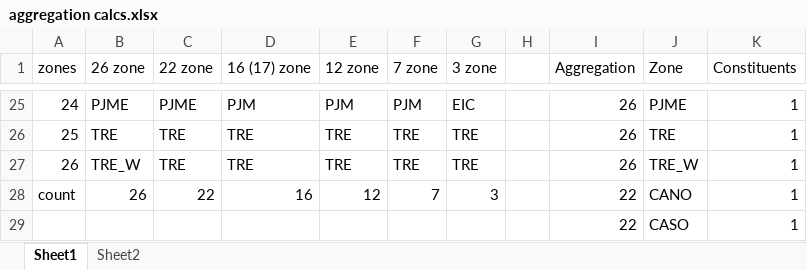
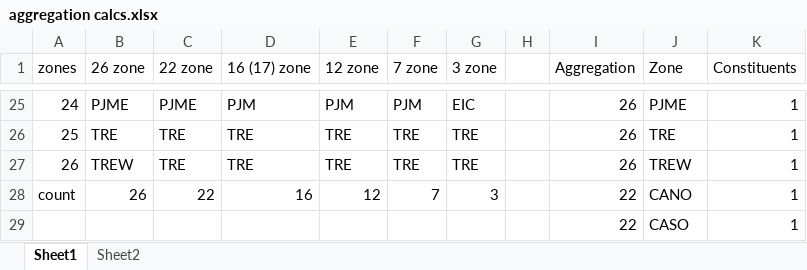
Before and after one commit to gmantegna/create_genx_batch_ldes_cases, an Excel workbook: aggregation calcs.xlsx, sheet Sheet1, drawn as a sheet; only a part is shown, gaps mark what is left out; values as stored, in another font and other column widths than the file's, no borders; the diff names each change by its address in the sheet, - before the commit and + after, or states it on an @@ line.

Commit message:
fix TREW name

```diff
--- a/aggregation calcs.xlsx (sheet Sheet1)
+++ b/aggregation calcs.xlsx (sheet Sheet1)
-B27 (26 zone): TRE_W
+B27 (26 zone): TREW
-J27 (Zone): TRE_W
+J27 (Zone): TREW
```
Also changed, not shown: sheet Sheet2, 1 other file.
